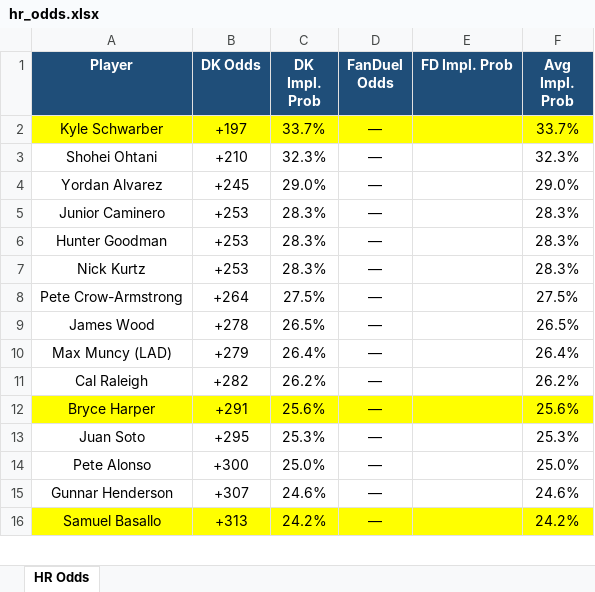
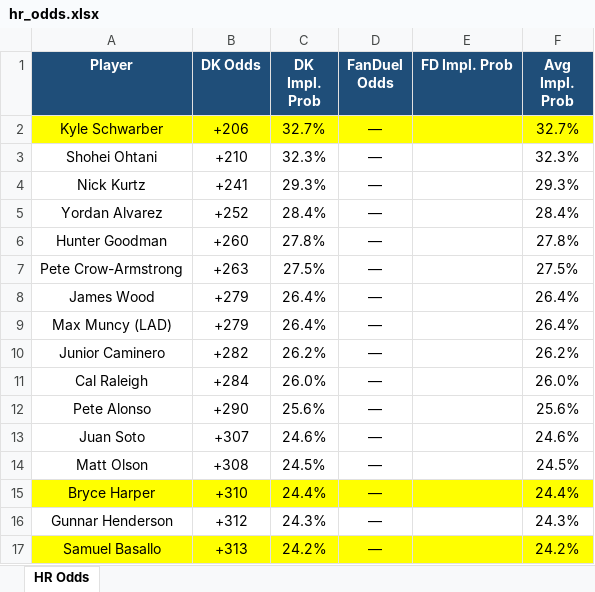
Before and after one commit to kornbergercharles-prog/HR-Odds-Scraper, an Excel workbook: hr_odds.xlsx, sheet HR Odds, drawn as a sheet; only a part is shown; values as stored, in another font and other column widths than the file's, no borders; removed rows and columns are numbered as before the commit, all else as after; the diff covers the shown part only; the diff names each change by its address in the sheet, - before the commit and + after, or states it on an @@ line.

```diff
--- a/hr_odds.xlsx (sheet HR Odds)
+++ b/hr_odds.xlsx (sheet HR Odds)
-B2 (DK Odds): +197
+B2 (DK Odds): +206
-C2 (DK Impl. Prob): 33.7%
+C2 (DK Impl. Prob): 32.7%
-F2 (Avg Impl. Prob): 33.7%
+F2 (Avg Impl. Prob): 32.7%
+row 4: Nick Kurtz | +241 | 29.3% | — |  | 29.3%
-B5 (DK Odds): +245
+B5 (DK Odds): +252
-C5 (DK Impl. Prob): 29.0%
+C5 (DK Impl. Prob): 28.4%
-F5 (Avg Impl. Prob): 29.0%
+F5 (Avg Impl. Prob): 28.4%
-row 5: Junior Caminero | +253 | 28.3% | — |  | 28.3%
-B6 (DK Odds): +253
+B6 (DK Odds): +260
-C6 (DK Impl. Prob): 28.3%
+C6 (DK Impl. Prob): 27.8%
-F6 (Avg Impl. Prob): 28.3%
+F6 (Avg Impl. Prob): 27.8%
-row 7: Nick Kurtz | +253 | 28.3% | — |  | 28.3%
-B7 (DK Odds): +264
+B7 (DK Odds): +263
-B8 (DK Odds): +278
+B8 (DK Odds): +279
-C8 (DK Impl. Prob): 26.5%
+C8 (DK Impl. Prob): 26.4%
-F8 (Avg Impl. Prob): 26.5%
+F8 (Avg Impl. Prob): 26.4%
+row 10: Junior Caminero | +282 | 26.2% | — |  | 26.2%
-B11 (DK Odds): +282
+B11 (DK Odds): +284
-C11 (DK Impl. Prob): 26.2%
+C11 (DK Impl. Prob): 26.0%
-F11 (Avg Impl. Prob): 26.2%
+F11 (Avg Impl. Prob): 26.0%
-A12 (Player): Bryce Harper
+A12 (Player): Pete Alonso
-A12:F12 fill: #FFFF00
+A12:F12 fill: none
-B12 (DK Odds): +291
+B12 (DK Odds): +290
-B13 (DK Odds): +295
+B13 (DK Odds): +307
-C13 (DK Impl. Prob): 25.3%
+C13 (DK Impl. Prob): 24.6%
-F13 (Avg Impl. Prob): 25.3%
+F13 (Avg Impl. Prob): 24.6%
-row 14: Pete Alonso | +300 | 25.0% | — |  | 25.0%
+row 14: Matt Olson | +308 | 24.5% | — |  | 24.5%
+row 15: Bryce Harper | +310 | 24.4% | — |  | 24.4%
-B16 (DK Odds): +307
+B16 (DK Odds): +312
-C16 (DK Impl. Prob): 24.6%
+C16 (DK Impl. Prob): 24.3%
-F16 (Avg Impl. Prob): 24.6%
+F16 (Avg Impl. Prob): 24.3%
```
Also changed, not shown: 102 added rows, 103 removed rows, 3 moved rows, 165 edited cells and cell formats elsewhere in this sheet, 2 other files.
